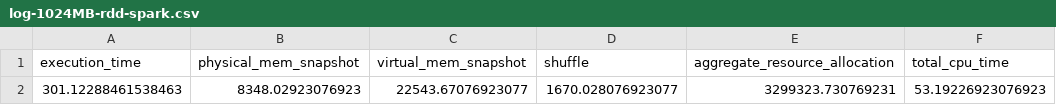
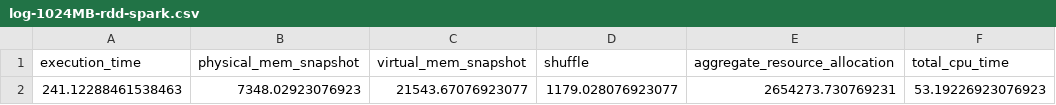
Before and after one commit to Tenshin000/Inverted-Index-And-Search, a CSV file: log/csv-logs/log-1024MB-rdd-spark.csv, drawn as a sheet.

```diff
--- a/log/csv-logs/log-1024MB-rdd-spark.csv
+++ b/log/csv-logs/log-1024MB-rdd-spark.csv
@@ -1,2 +1,2 @@
 execution_time,physical_mem_snapshot,virtual_mem_snapshot,shuffle,aggregate_resource_allocation,total_cpu_time
-301.12288461538463,8348.02923076923,22543.67076923077,1670.028076923077,3299323.730769231,53.19226923076923
+241.12288461538463,7348.02923076923,21543.67076923077,1179.028076923077,2654273.730769231,53.19226923076923
```
Also changed, not shown: log/csv-logs/log-128MB-rdd-spark.csv, log/csv-logs/log-1583MB-rdd-spark.csv, 18 other files.
